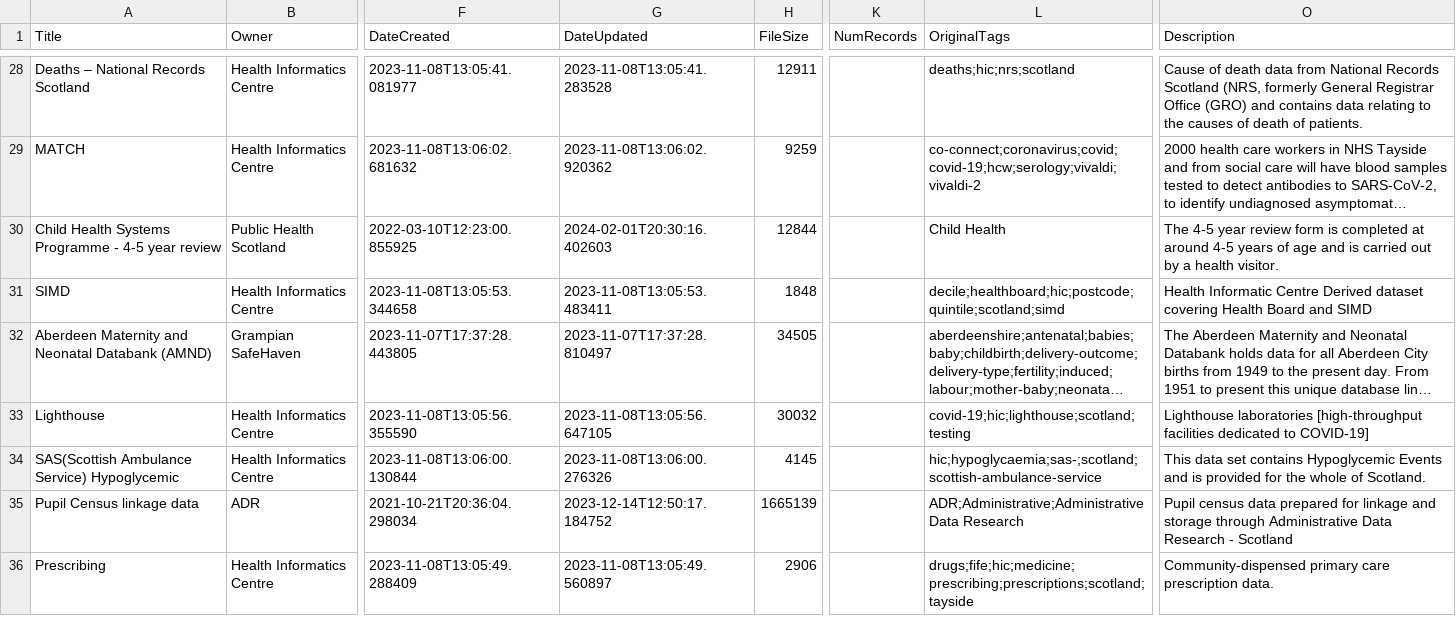
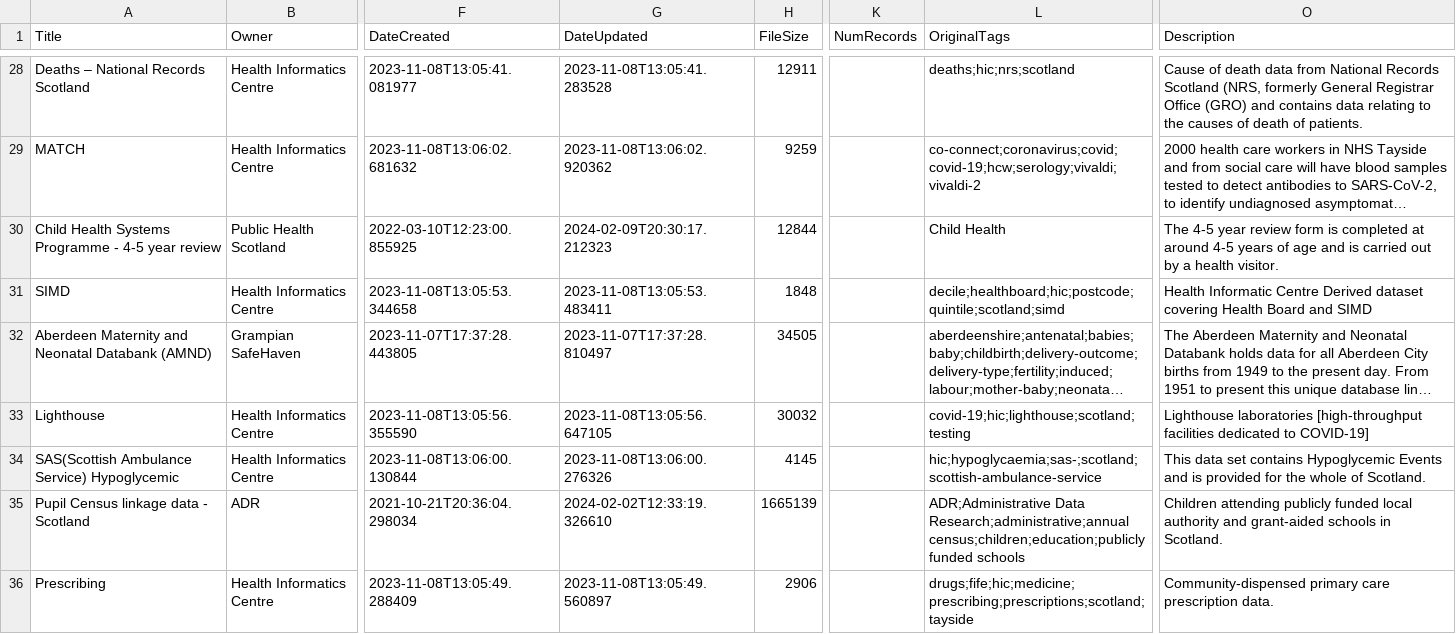
Before and after one commit to OpenDataScotland/the_od_bods, a CSV file: data/ckan/Research Data Scotland.csv, drawn as a sheet; only a part is shown, gaps mark what is left out; long unchanged cells end in …; the diff covers the shown part only; the diff names each change by its address in the sheet, - before the commit and + after, or states it on an @@ line.

```diff
--- a/data/ckan/Research Data Scotland.csv
+++ b/data/ckan/Research Data Scotland.csv
-G30 (DateUpdated): 2024-02-01T20:30:16.402603
+G30 (DateUpdated): 2024-02-09T20:30:17.212323
-A35 (Title): Pupil Census linkage data
+A35 (Title): Pupil Census linkage data - Scotland
-G35 (DateUpdated): 2023-12-14T12:50:17.184752
+G35 (DateUpdated): 2024-02-02T12:33:19.326610
-L35 (OriginalTags): ADR;Administrative;Administrative Data Research
+L35 (OriginalTags): ADR;Administrative Data Research;administrative;annual census;children;education;publicly funded schools
-O35 (Description): Pupil census data prepared for linkage and storage through Administrative Data Research - Scotland
+O35 (Description): Children attending publicly funded local authority and grant-aided schools in Scotland.
```
Also changed, not shown: 1 added row and 55 edited cells elsewhere in this file, data/USMART/Cycling Scotland.csv, data/USMART/Dumfries and Galloway Council.csv, 14 other files.
